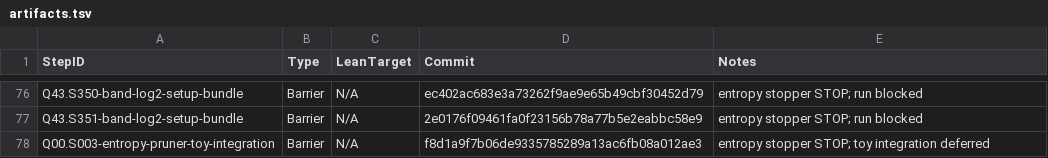
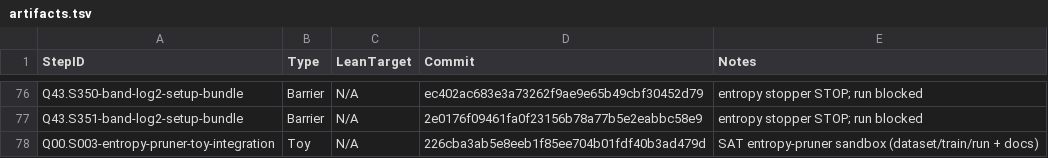
Before and after one commit to Xopoko/Experiment-26_P_vs_NP, a TSV file: docs/artifacts.tsv, drawn as a sheet; only a part is shown, gaps mark what is left out.

Commit message:
Q00.S003-entropy-pruner-toy-integration: Toy - add SAT entropy-pruner sandbox

```diff
--- a/docs/artifacts.tsv
+++ b/docs/artifacts.tsv
@@ -77,2 +77,2 @@ Q43.S350-band-log2-setup-bundle	Barrier	N/A	ec402ac683e3a73262f9ae9e65b49cbf3045
 Q43.S351-band-log2-setup-bundle	Barrier	N/A	2e0176f09461fa0f23156b78a77b5e2eabbc58e9	entropy stopper STOP; run blocked
-Q00.S003-entropy-pruner-toy-integration	Barrier	N/A	f8d1a9f7b06de9335785289a13ac6fb08a012ae3	entropy stopper STOP; toy integration deferred
+Q00.S003-entropy-pruner-toy-integration	Toy	N/A	226cba3ab5e8eeb1f85ee704b01fdf40b3ad479d	SAT entropy-pruner sandbox (dataset/train/run + docs)
```
Also changed, not shown: 12 other files.
